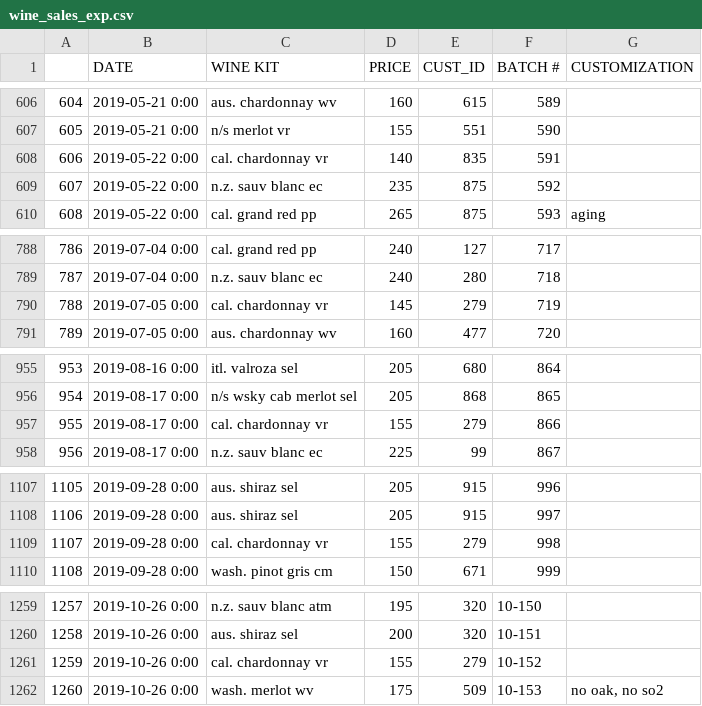
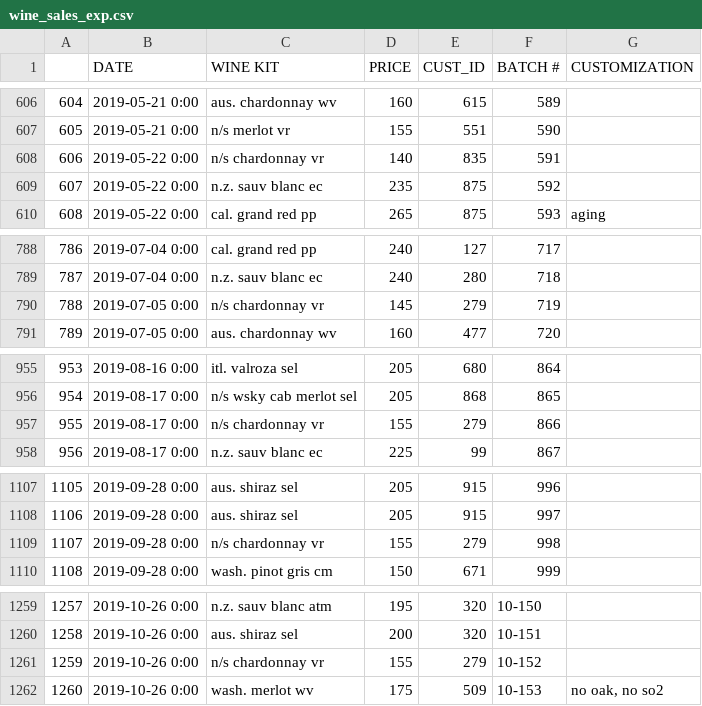
Before and after one commit to pjlcharlton/wine_sales_analysis, a CSV file: wine_sales_exp.csv, drawn as a sheet; only a part is shown, gaps mark what is left out; the diff covers the shown part only.

Commit message:
VR Diablo Roso origin -> not specified

```diff
--- a/wine_sales_exp.csv
+++ b/wine_sales_exp.csv
@@ -607,3 +607,3 @@
 605,2019-05-21 0:00,n/s merlot vr,155,551,590,
-606,2019-05-22 0:00,cal. chardonnay vr,140,835,591,
+606,2019-05-22 0:00,n/s chardonnay vr,140,835,591,
 607,2019-05-22 0:00,n.z. sauv blanc ec,235,875,592,
@@ -789,3 +789,3 @@
 787,2019-07-04 0:00,n.z. sauv blanc ec,240,280,718,
-788,2019-07-05 0:00,cal. chardonnay vr,145,279,719,
+788,2019-07-05 0:00,n/s chardonnay vr,145,279,719,
 789,2019-07-05 0:00,aus. chardonnay wv,160,477,720,
@@ -956,3 +956,3 @@
 954,2019-08-17 0:00,n/s wsky cab merlot sel,205,868,865,
-955,2019-08-17 0:00,cal. chardonnay vr,155,279,866,
+955,2019-08-17 0:00,n/s chardonnay vr,155,279,866,
 956,2019-08-17 0:00,n.z. sauv blanc ec,225,99,867,
@@ -1108,3 +1108,3 @@
 1106,2019-09-28 0:00,aus. shiraz sel,205,915,997,
-1107,2019-09-28 0:00,cal. chardonnay vr,155,279,998,
+1107,2019-09-28 0:00,n/s chardonnay vr,155,279,998,
 1108,2019-09-28 0:00,wash. pinot gris cm,150,671,999,
@@ -1260,3 +1260,3 @@
 1258,2019-10-26 0:00,aus. shiraz sel,200,320,10-151,
-1259,2019-10-26 0:00,cal. chardonnay vr,155,279,10-152,
+1259,2019-10-26 0:00,n/s chardonnay vr,155,279,10-152,
 1260,2019-10-26 0:00,wash. merlot wv,175,509,10-153," no oak, no so2"
```
Also changed, not shown: 3 edited cells elsewhere in this file.
